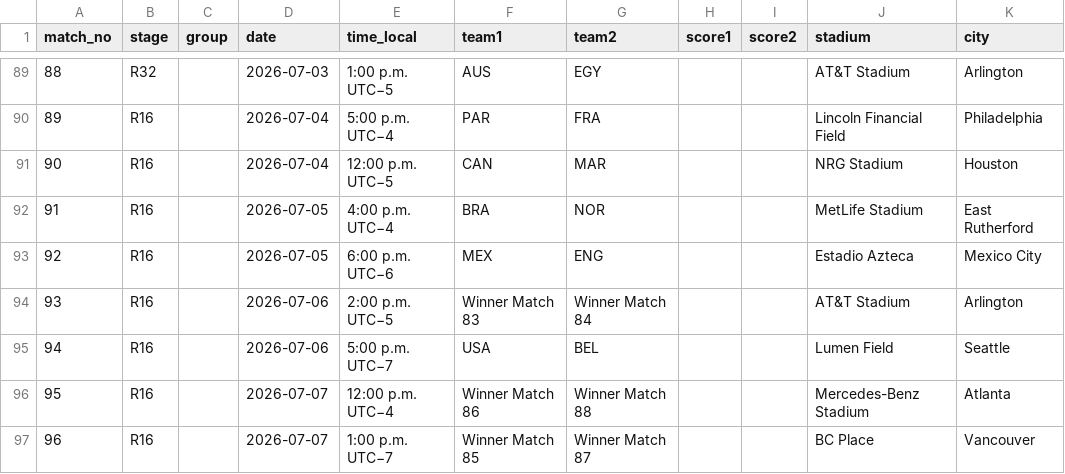
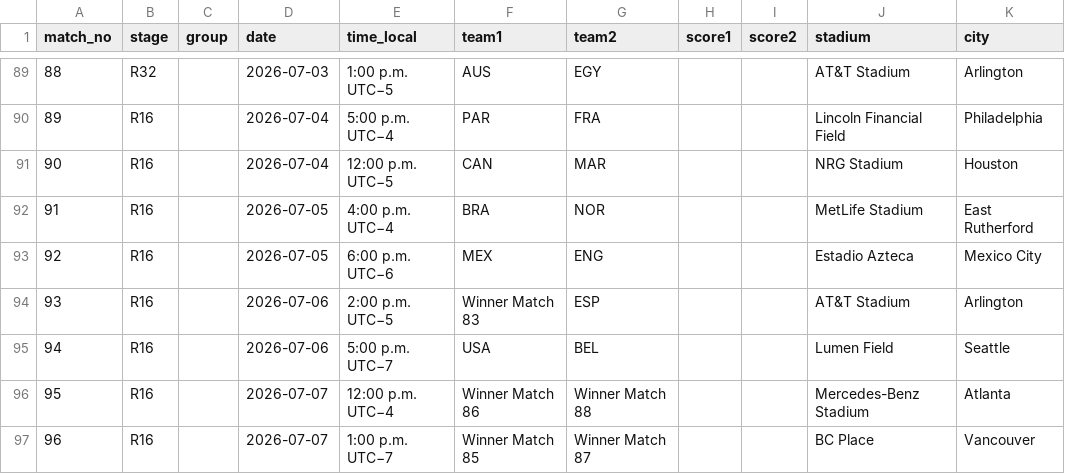
Before and after one commit to scalonico/mundial26, a CSV file: data/wc2026_matches.csv, drawn as a sheet; only a part is shown, gaps mark what is left out.

```diff
--- a/data/wc2026_matches.csv
+++ b/data/wc2026_matches.csv
@@ -93,3 +93,3 @@ match_no,stage,group,date,time_local,team1,team2,score1,score2,stadium,city
 92,R16,,2026-07-05,6:00 p.m. UTC−6,MEX,ENG,,,Estadio Azteca,Mexico City
-93,R16,,2026-07-06,2:00 p.m. UTC−5,Winner Match 83,Winner Match 84,,,AT&T Stadium,Arlington
+93,R16,,2026-07-06,2:00 p.m. UTC−5,Winner Match 83,ESP,,,AT&T Stadium,Arlington
 94,R16,,2026-07-06,5:00 p.m. UTC−7,USA,BEL,,,Lumen Field,Seattle
```
